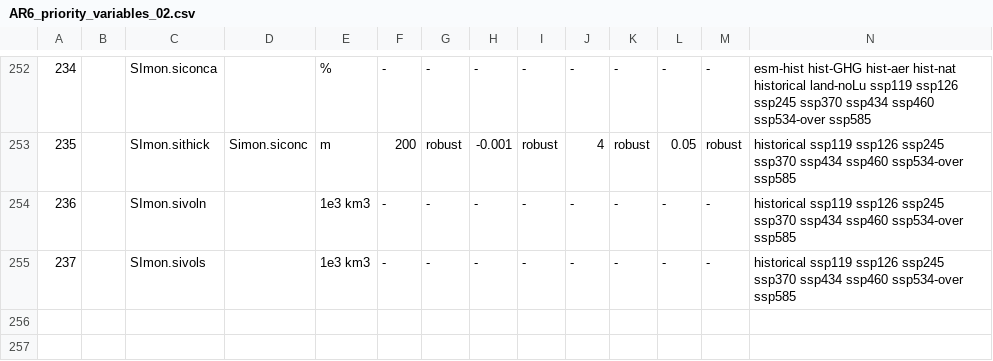
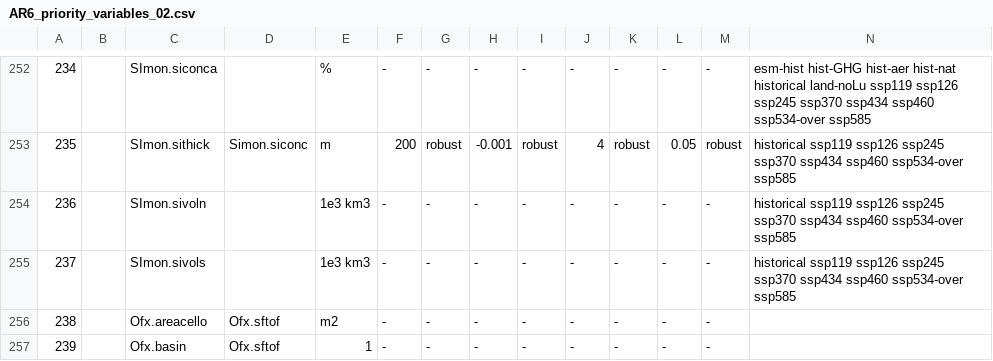
Before and after one commit to cp4cds/cmip6_range_check_2, a CSV file: scripts/data/AR6_priority_variables_02.csv, drawn as a sheet; only a part is shown, gaps mark what is left out.

Commit message:
adding areacello and basin

```diff
--- a/scripts/data/AR6_priority_variables_02.csv
+++ b/scripts/data/AR6_priority_variables_02.csv
@@ -255 +255,3 @@
 237		SImon.sivols		1e3 km3	-	-	-	-	-	-	-	-	historical ssp119 ssp126 ssp245 ssp370 ssp434 ssp460 ssp534-over ssp585
+238		Ofx.areacello	Ofx.sftof	m2	-	-	-	-	-	-	-	-	
+239		Ofx.basin	Ofx.sftof	1	-	-	-	-	-	-	-	-	
```
